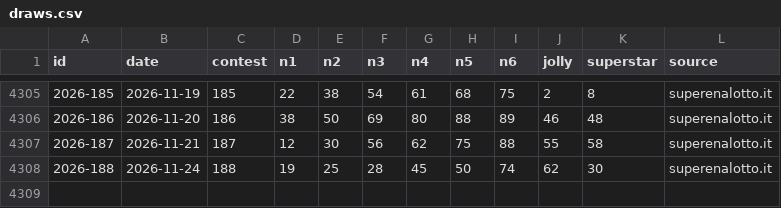
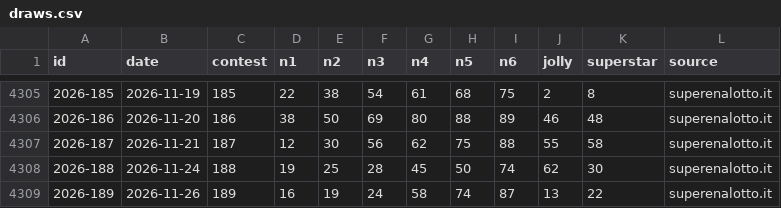
Before and after one commit to federicodiluca/la-scimmia-vince, a CSV file: data/superenalotto/draws.csv, drawn as a sheet; only a part is shown, gaps mark what is left out; the diff names each change by its address in the sheet, - before the commit and + after, or states it on an @@ line.

```diff
--- a/data/superenalotto/draws.csv
+++ b/data/superenalotto/draws.csv
+row 4309: 2026-189 | 2026-11-26 | 189 | 16 | 19 | 24 | 58 | 74 | 87 | 13 | 22 | superenalotto.it
```
Also changed, not shown: data/meteo/roma.csv, data/superenalotto/pools.csv, 1 other file.
